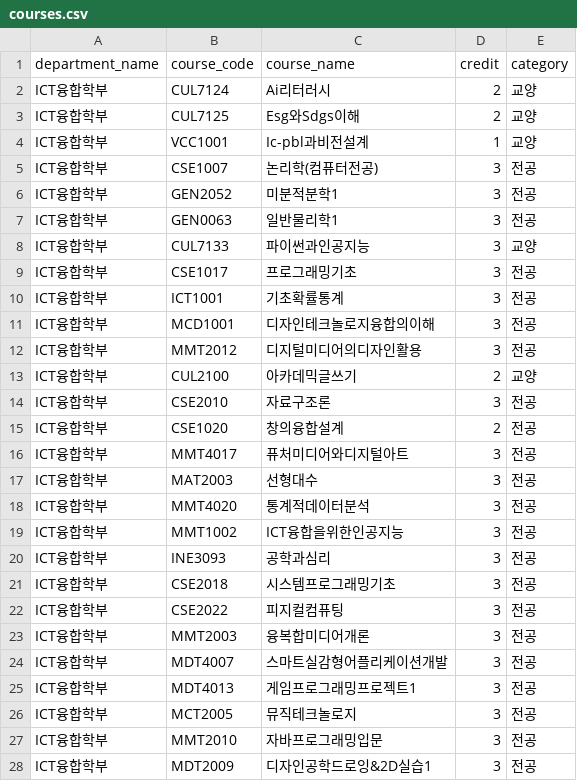
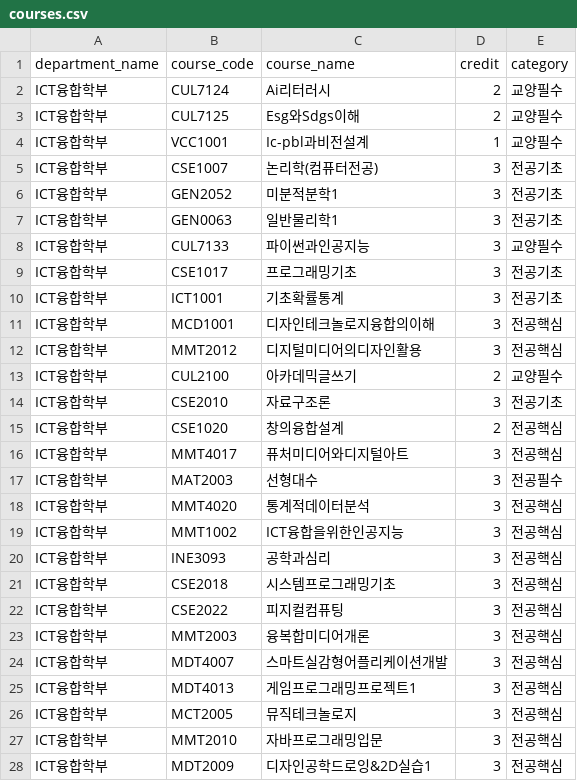
Before and after one commit to Junseok626/sugang-dashboard, a CSV file: backend/data/raw/courses.csv, drawn as a sheet; only a part is shown; the diff covers the shown part only.

```diff
--- a/backend/data/raw/courses.csv
+++ b/backend/data/raw/courses.csv
@@ -1,28 +1,28 @@
 department_name,course_code,course_name,credit,category
-ICT융합학부,CUL7124,Ai리터러시,2,교양
-ICT융합학부,CUL7125,Esg와Sdgs이해,2,교양
-ICT융합학부,VCC1001,Ic-pbl과비전설계,1,교양
-ICT융합학부,CSE1007,논리학(컴퓨터전공),3,전공
-ICT융합학부,GEN2052,미분적분학1,3,전공
-ICT융합학부,GEN0063,일반물리학1,3,전공
-ICT융합학부,CUL7133,파이썬과인공지능,3,교양
-ICT융합학부,CSE1017,프로그래밍기초,3,전공
-ICT융합학부,ICT1001,기초확률통계,3,전공
-ICT융합학부,MCD1001,디자인테크놀로지융합의이해,3,전공
-ICT융합학부,MMT2012,디지털미디어의디자인활용,3,전공
-ICT융합학부,CUL2100,아카데믹글쓰기,2,교양
-ICT융합학부,CSE2010,자료구조론,3,전공
-ICT융합학부,CSE1020,창의융합설계,2,전공
-ICT융합학부,MMT4017,퓨처미디어와디지털아트,3,전공
-ICT융합학부,MAT2003,선형대수,3,전공
-ICT융합학부,MMT4020,통계적데이터분석,3,전공
-ICT융합학부,MMT1002,ICT융합을위한인공지능,3,전공
-ICT융합학부,INE3093,공학과심리,3,전공
-ICT융합학부,CSE2018,시스템프로그래밍기초,3,전공
-ICT융합학부,CSE2022,피지컬컴퓨팅,3,전공
-ICT융합학부,MMT2003,융복합미디어개론,3,전공
-ICT융합학부,MDT4007,스마트실감형어플리케이션개발,3,전공
-ICT융합학부,MDT4013,게임프로그래밍프로젝트1,3,전공
-ICT융합학부,MCT2005,뮤직테크놀로지,3,전공
-ICT융합학부,MMT2010,자바프로그래밍입문,3,전공
-ICT융합학부,MDT2009,디자인공학드로잉&2D실습1,3,전공
+ICT융합학부,CUL7124,Ai리터러시,2,교양필수
+ICT융합학부,CUL7125,Esg와Sdgs이해,2,교양필수
+ICT융합학부,VCC1001,Ic-pbl과비전설계,1,교양필수
+ICT융합학부,CSE1007,논리학(컴퓨터전공),3,전공기초
+ICT융합학부,GEN2052,미분적분학1,3,전공기초
+ICT융합학부,GEN0063,일반물리학1,3,전공기초
+ICT융합학부,CUL7133,파이썬과인공지능,3,교양필수
+ICT융합학부,CSE1017,프로그래밍기초,3,전공기초
+ICT융합학부,ICT1001,기초확률통계,3,전공기초
+ICT융합학부,MCD1001,디자인테크놀로지융합의이해,3,전공핵심
+ICT융합학부,MMT2012,디지털미디어의디자인활용,3,전공핵심
+ICT융합학부,CUL2100,아카데믹글쓰기,2,교양필수
+ICT융합학부,CSE2010,자료구조론,3,전공기초
+ICT융합학부,CSE1020,창의융합설계,2,전공핵심
+ICT융합학부,MMT4017,퓨처미디어와디지털아트,3,전공핵심
+ICT융합학부,MAT2003,선형대수,3,전공필수
+ICT융합학부,MMT4020,통계적데이터분석,3,전공핵심
+ICT융합학부,MMT1002,ICT융합을위한인공지능,3,전공핵심
+ICT융합학부,INE3093,공학과심리,3,전공핵심
+ICT융합학부,CSE2018,시스템프로그래밍기초,3,전공핵심
+ICT융합학부,CSE2022,피지컬컴퓨팅,3,전공핵심
+ICT융합학부,MMT2003,융복합미디어개론,3,전공핵심
+ICT융합학부,MDT4007,스마트실감형어플리케이션개발,3,전공핵심
+ICT융합학부,MDT4013,게임프로그래밍프로젝트1,3,전공핵심
+ICT융합학부,MCT2005,뮤직테크놀로지,3,전공핵심
+ICT융합학부,MMT2010,자바프로그래밍입문,3,전공핵심
+ICT융합학부,MDT2009,디자인공학드로잉&2D실습1,3,전공핵심
```
Also changed, not shown: 5 removed rows and 11 edited cells elsewhere in this file, backend/data/raw/reviews.csv, 6 other files.
